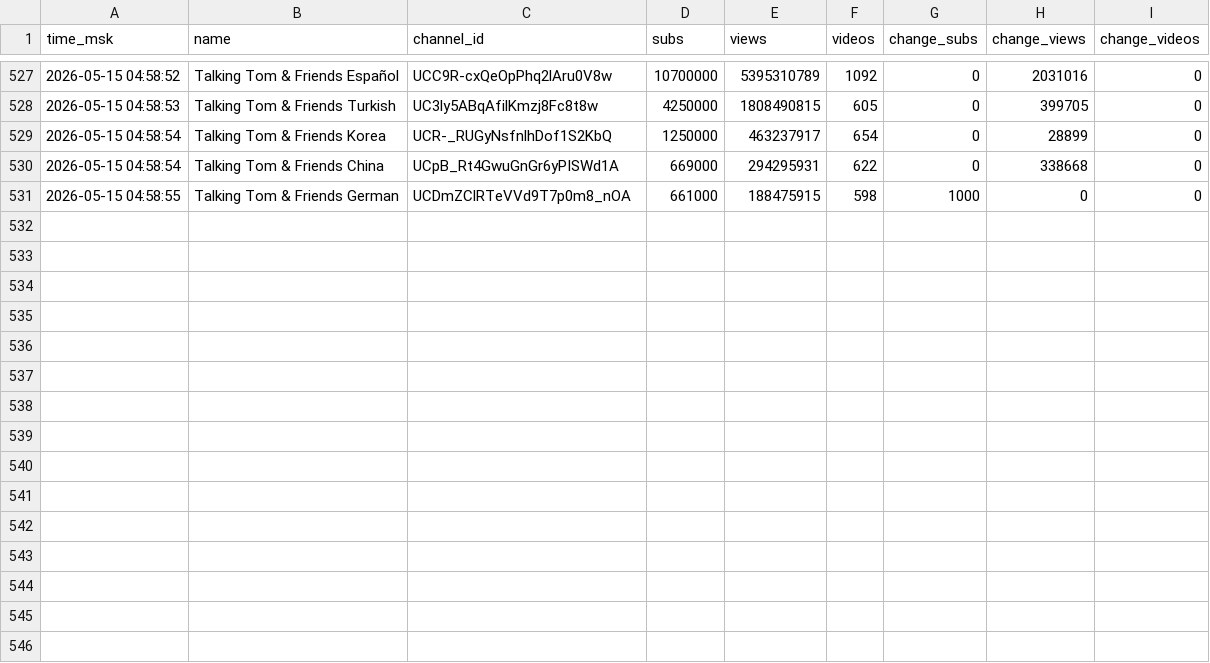
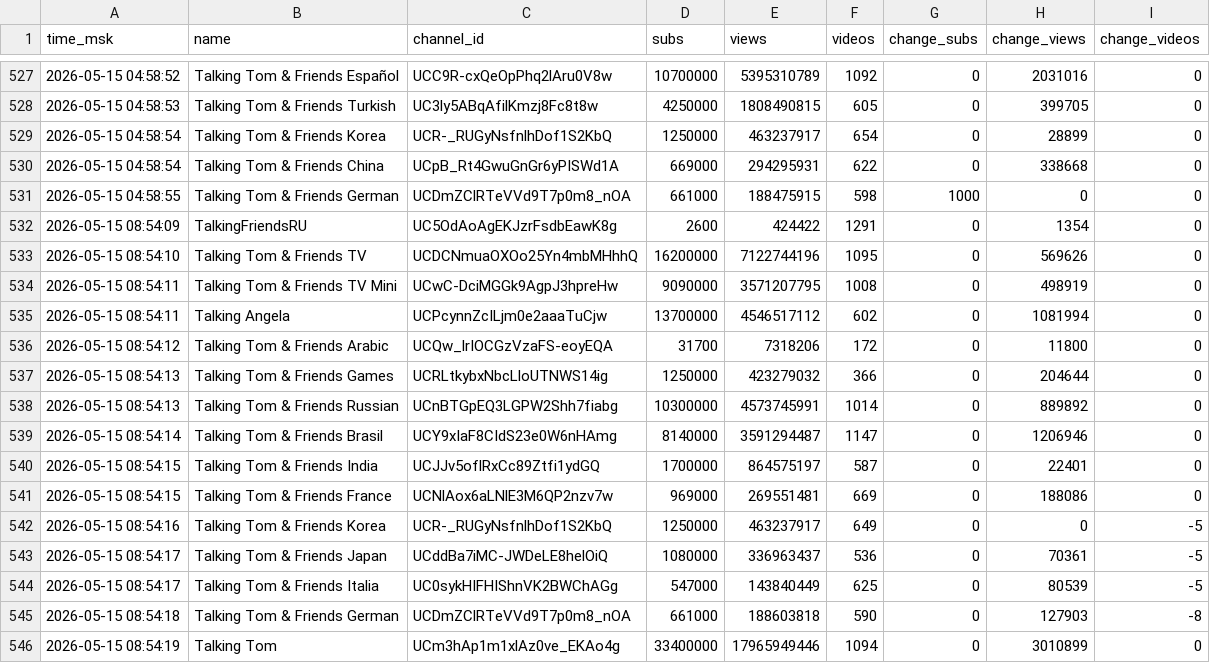
Before and after one commit to PozzisMine/TalkingFriendsStats, a CSV file: stats_log.csv, drawn as a sheet; only a part is shown, gaps mark what is left out; the diff names each change by its address in the sheet, - before the commit and + after, or states it on an @@ line.

```diff
--- a/stats_log.csv
+++ b/stats_log.csv
+row 532: 2026-05-15 08:54:09 | TalkingFriendsRU | UC5OdAoAgEKJzrFsdbEawK8g | 2600 | 424422 | 1291 | 0 | 1354 | 0
+row 533: 2026-05-15 08:54:10 | Talking Tom & Friends TV | UCDCNmuaOXOo25Yn4mbMHhhQ | 16200000 | 7122744196 | 1095 | 0 | 569626 | 0
+row 534: 2026-05-15 08:54:11 | Talking Tom & Friends TV Mini | UCwC-DciMGGk9AgpJ3hpreHw | 9090000 | 3571207795 | 1008 | 0 | 498919 | 0
+row 535: 2026-05-15 08:54:11 | Talking Angela | UCPcynnZcILjm0e2aaaTuCjw | 13700000 | 4546517112 | 602 | 0 | 1081994 | 0
+row 536: 2026-05-15 08:54:12 | Talking Tom & Friends Arabic | UCQw_lrIOCGzVzaFS-eoyEQA | 31700 | 7318206 | 172 | 0 | 11800 | 0
+row 537: 2026-05-15 08:54:13 | Talking Tom & Friends Games | UCRLtkybxNbcLloUTNWS14ig | 1250000 | 423279032 | 366 | 0 | 204644 | 0
+row 538: 2026-05-15 08:54:13 | Talking Tom & Friends Russian | UCnBTGpEQ3LGPW2Shh7fiabg | 10300000 | 4573745991 | 1014 | 0 | 889892 | 0
+row 539: 2026-05-15 08:54:14 | Talking Tom & Friends Brasil | UCY9xIaF8CIdS23e0W6nHAmg | 8140000 | 3591294487 | 1147 | 0 | 1206946 | 0
+row 540: 2026-05-15 08:54:15 | Talking Tom & Friends India | UCJJv5oflRxCc89Ztfi1ydGQ | 1700000 | 864575197 | 587 | 0 | 22401 | 0
+row 541: 2026-05-15 08:54:15 | Talking Tom & Friends France | UCNlAox6aLNlE3M6QP2nzv7w | 969000 | 269551481 | 669 | 0 | 188086 | 0
+row 542: 2026-05-15 08:54:16 | Talking Tom & Friends Korea | UCR-_RUGyNsfnlhDof1S2KbQ | 1250000 | 463237917 | 649 | 0 | 0 | -5
+row 543: 2026-05-15 08:54:17 | Talking Tom & Friends Japan | UCddBa7iMC-JWDeLE8helOiQ | 1080000 | 336963437 | 536 | 0 | 70361 | -5
+row 544: 2026-05-15 08:54:17 | Talking Tom & Friends Italia | UC0sykHIFHIShnVK2BWChAGg | 547000 | 143840449 | 625 | 0 | 80539 | -5
+row 545: 2026-05-15 08:54:18 | Talking Tom & Friends German | UCDmZClRTeVVd9T7p0m8_nOA | 661000 | 188603818 | 590 | 0 | 127903 | -8
+row 546: 2026-05-15 08:54:19 | Talking Tom | UCm3hAp1m1xlAz0ve_EKAo4g | 33400000 | 17965949446 | 1094 | 0 | 3010899 | 0
```
Also changed, not shown: 1 other file.
